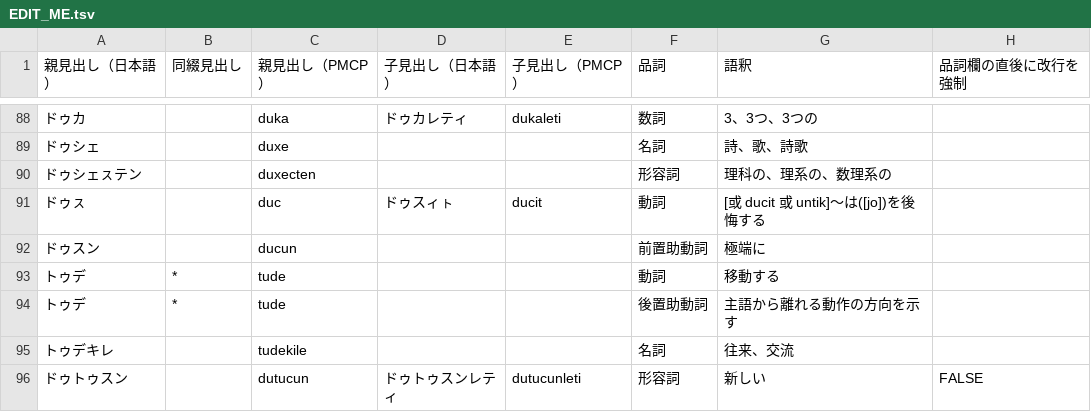
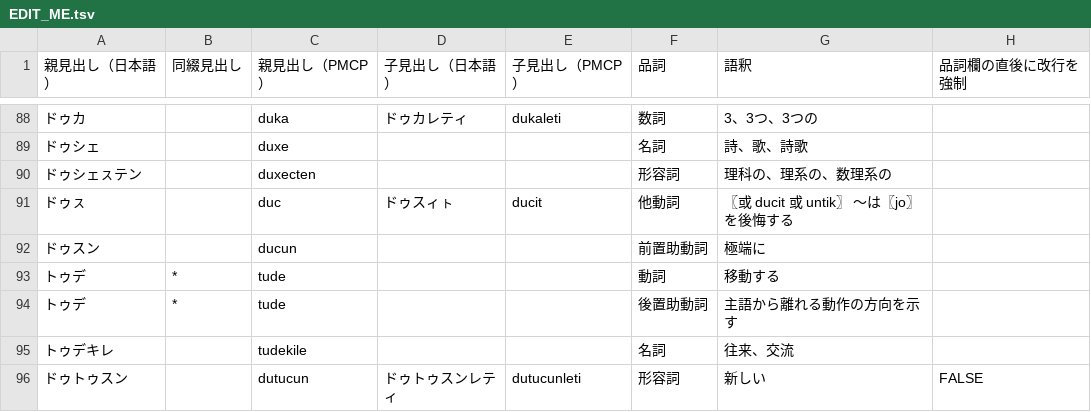
Before and after one commit to sozysozbot/pmcp_50on, a TSV file: dictionary/EDIT_ME.tsv, drawn as a sheet; only a part is shown, gaps mark what is left out.

```diff
--- a/dictionary/EDIT_ME.tsv
+++ b/dictionary/EDIT_ME.tsv
@@ -90,3 +90,3 @@
 ドゥシェㇲテン		duxecten			形容詞	理科の、理系の、数理系の	
-ドゥㇲ		duc	ドゥスィㇳ	ducit	動詞	[或 ducit 或 untik]～は([jo])を後悔する	
+ドゥㇲ		duc	ドゥスィㇳ	ducit	他動詞	〖或 ducit 或 untik〗 ～は〖jo〗 を後悔する	
 ドゥスン		ducun			前置助動詞	極端に	
```
Also changed, not shown: 8 other files.
